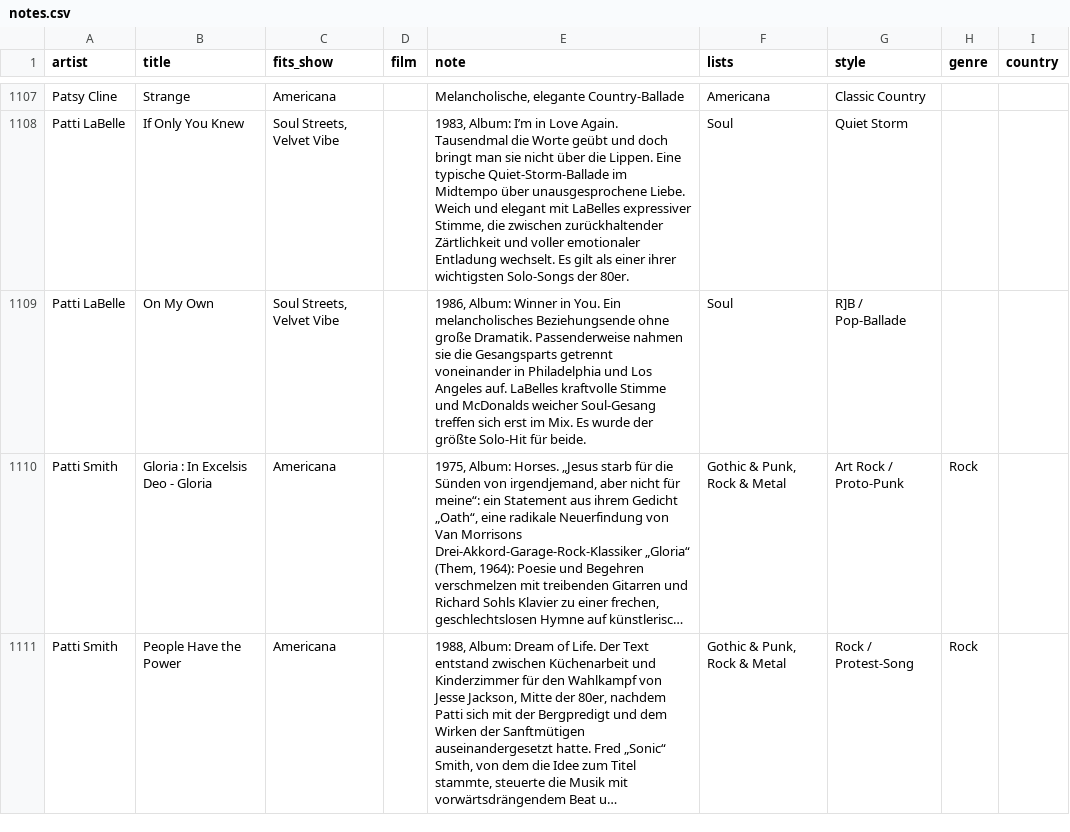
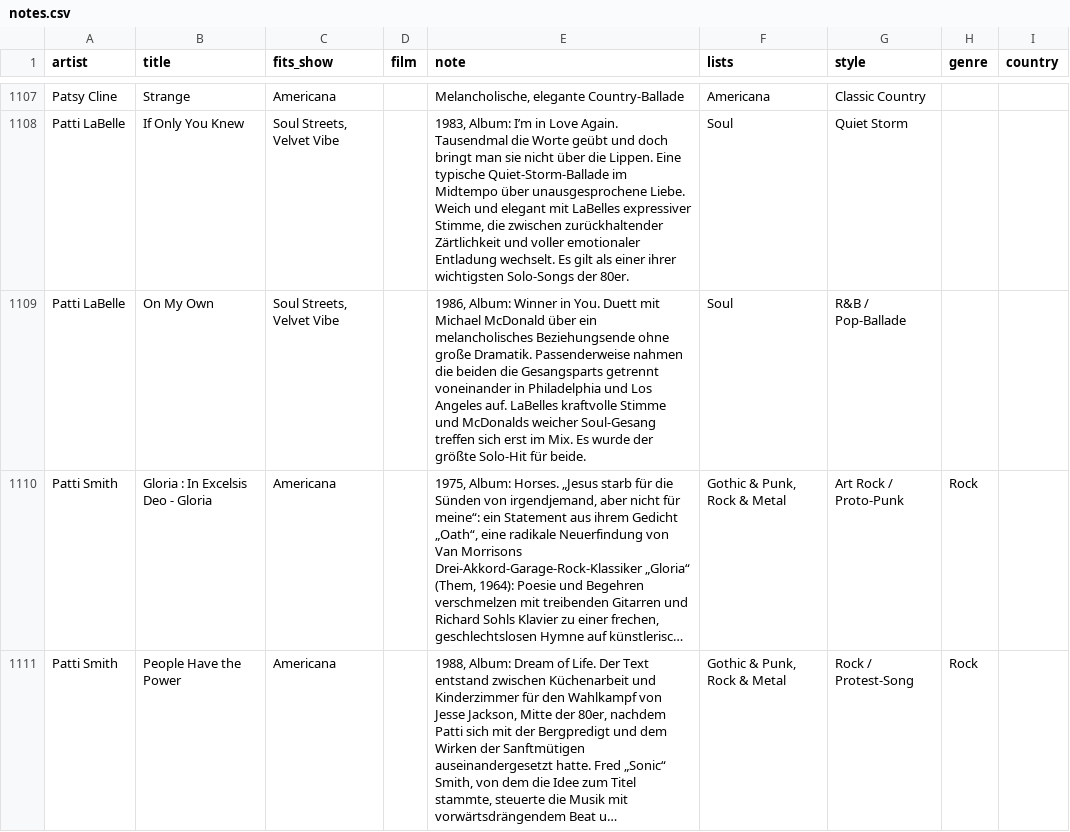
Before and after one commit to TF-Schedule/dj-claude-schedule, a CSV file: data/notes.csv, drawn as a sheet; only a part is shown, gaps mark what is left out; long unchanged cells end in …; the diff names each change by its address in the sheet, - before the commit and + after, or states it on an @@ line.

Commit message:
Regal: Patti LaBelle, On My Own

```diff
--- a/data/notes.csv
+++ b/data/notes.csv
-E1109 (note): …in You. Ein melancholisches Beziehungsende ohne große Dramatik. Passenderweise nahmen sie die Gesangsparts…
+E1109 (note): …in You. Duett mit Michael McDonald über ein melancholisches Beziehungsende ohne große Dramatik. Passenderweise nahmen die beiden die Gesangsparts…
-G1109 (style): R]B / Pop-Ballade
+G1109 (style): R&B / Pop-Ballade
```
